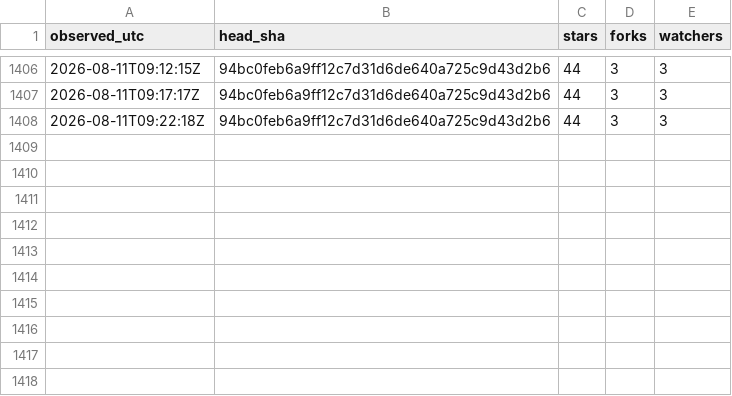
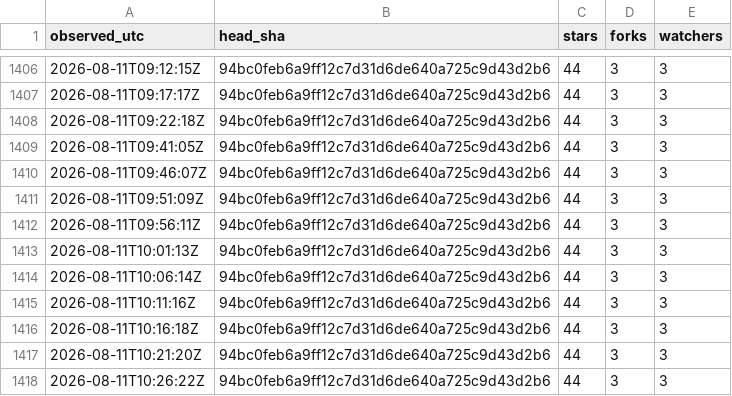
Before and after one commit to chcaru/ten-proofs-archive, a TSV file: poll-log.tsv, drawn as a sheet; only a part is shown, gaps mark what is left out.

```diff
--- a/poll-log.tsv
+++ b/poll-log.tsv
@@ -1408 +1408,11 @@ observed_utc	head_sha	stars	forks	watchers
 2026-08-11T09:22:18Z	94bc0feb6a9ff12c7d31d6de640a725c9d43d2b6	44	3	3
+2026-08-11T09:41:05Z	94bc0feb6a9ff12c7d31d6de640a725c9d43d2b6	44	3	3
+2026-08-11T09:46:07Z	94bc0feb6a9ff12c7d31d6de640a725c9d43d2b6	44	3	3
+2026-08-11T09:51:09Z	94bc0feb6a9ff12c7d31d6de640a725c9d43d2b6	44	3	3
+2026-08-11T09:56:11Z	94bc0feb6a9ff12c7d31d6de640a725c9d43d2b6	44	3	3
+2026-08-11T10:01:13Z	94bc0feb6a9ff12c7d31d6de640a725c9d43d2b6	44	3	3
+2026-08-11T10:06:14Z	94bc0feb6a9ff12c7d31d6de640a725c9d43d2b6	44	3	3
+2026-08-11T10:11:16Z	94bc0feb6a9ff12c7d31d6de640a725c9d43d2b6	44	3	3
+2026-08-11T10:16:18Z	94bc0feb6a9ff12c7d31d6de640a725c9d43d2b6	44	3	3
+2026-08-11T10:21:20Z	94bc0feb6a9ff12c7d31d6de640a725c9d43d2b6	44	3	3
+2026-08-11T10:26:22Z	94bc0feb6a9ff12c7d31d6de640a725c9d43d2b6	44	3	3
```
